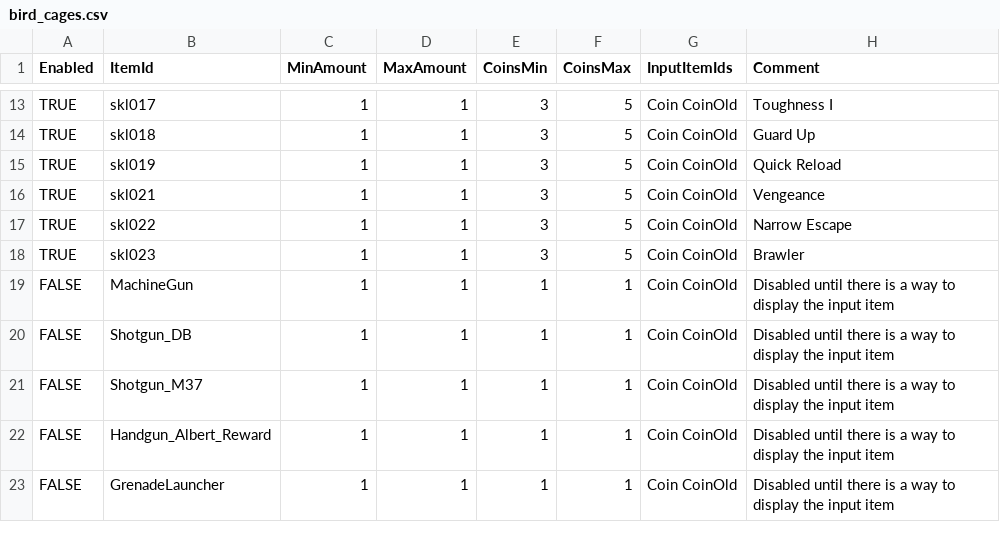
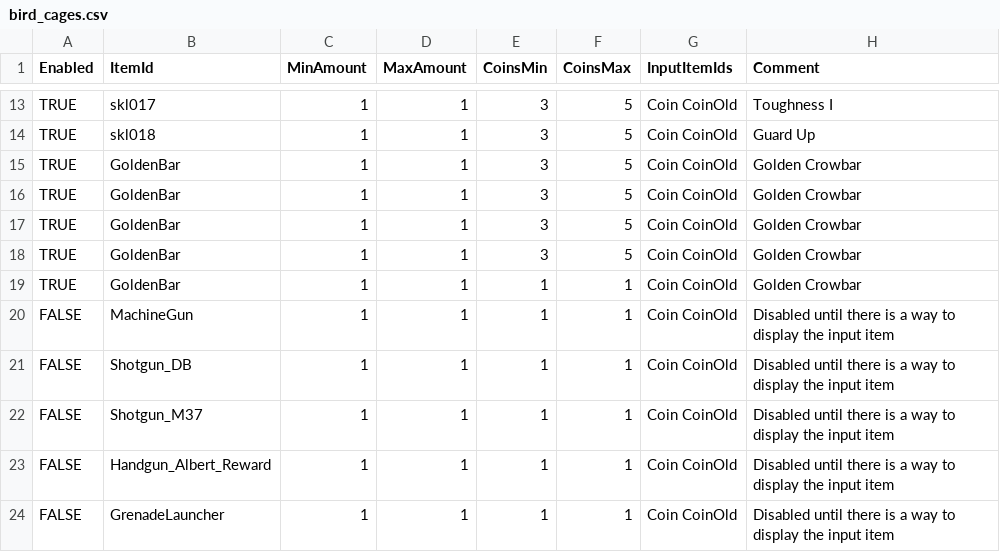
Before and after one commit to biorand/re7, a CSV file: src/Biohazard.BioRand.RE7/_Data/bird_cages.csv, drawn as a sheet; only a part is shown, gaps mark what is left out.

```diff
--- a/src/Biohazard.BioRand.RE7/_Data/bird_cages.csv
+++ b/src/Biohazard.BioRand.RE7/_Data/bird_cages.csv
@@ -14,6 +14,7 @@ TRUE,skl017,1,1,3,5,Coin CoinOld,Toughness I
 TRUE,skl018,1,1,3,5,Coin CoinOld,Guard Up
-TRUE,skl019,1,1,3,5,Coin CoinOld,Quick Reload
-TRUE,skl021,1,1,3,5,Coin CoinOld,Vengeance
-TRUE,skl022,1,1,3,5,Coin CoinOld,Narrow Escape
-TRUE,skl023,1,1,3,5,Coin CoinOld,Brawler
+TRUE,GoldenBar,1,1,3,5,Coin CoinOld,Golden Crowbar
+TRUE,GoldenBar,1,1,3,5,Coin CoinOld,Golden Crowbar
+TRUE,GoldenBar,1,1,3,5,Coin CoinOld,Golden Crowbar
+TRUE,GoldenBar,1,1,3,5,Coin CoinOld,Golden Crowbar
+TRUE,GoldenBar,1,1,1,1,Coin CoinOld,Golden Crowbar
 FALSE,MachineGun,1,1,1,1,Coin CoinOld,Disabled until there is a way to display the input item
```
Also changed, not shown: src/Biohazard.BioRand.RE7/_Data/birthday_skills.csv, src/Biohazard.BioRand.RE7/_Data/extra_enemies.csv, 1 other file.
